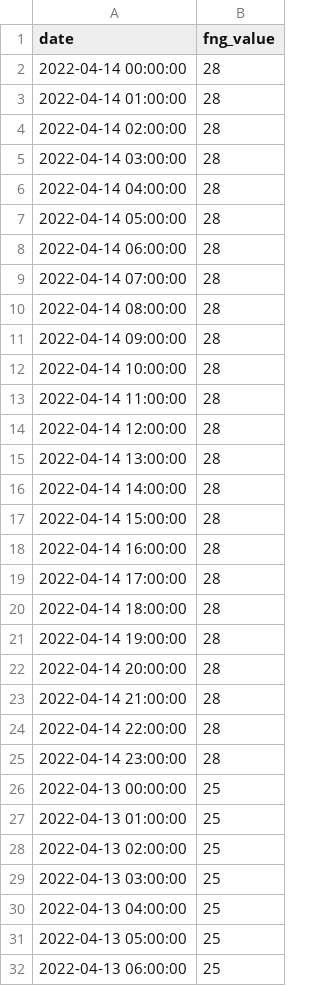
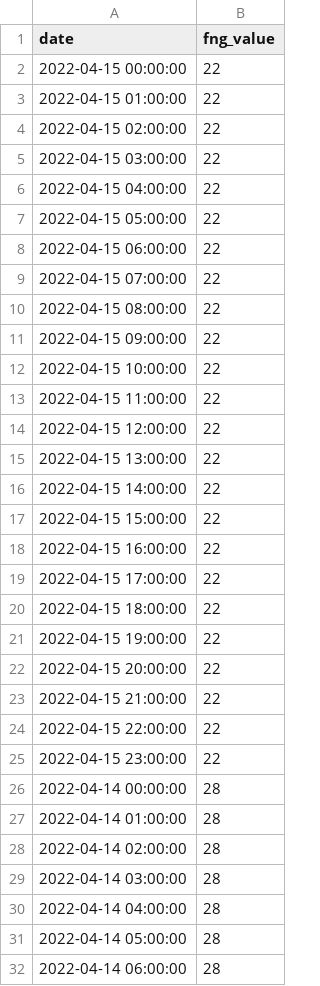
Before and after one commit to DonatasJacin/trading-bot, a CSV file: FNG.csv, drawn as a sheet; only a part is shown; the shorter side is filled out with more unchanged rows; the diff names each change by its address in the sheet, - before the commit and + after, or states it on an @@ line.

```diff
--- a/FNG.csv
+++ b/FNG.csv
+row 2: 2022-04-15 00:00:00 | 22
+row 3: 2022-04-15 01:00:00 | 22
+row 4: 2022-04-15 02:00:00 | 22
+row 5: 2022-04-15 03:00:00 | 22
+row 6: 2022-04-15 04:00:00 | 22
+row 7: 2022-04-15 05:00:00 | 22
+row 8: 2022-04-15 06:00:00 | 22
+row 9: 2022-04-15 07:00:00 | 22
+row 10: 2022-04-15 08:00:00 | 22
+row 11: 2022-04-15 09:00:00 | 22
+row 12: 2022-04-15 10:00:00 | 22
+row 13: 2022-04-15 11:00:00 | 22
+row 14: 2022-04-15 12:00:00 | 22
+row 15: 2022-04-15 13:00:00 | 22
+row 16: 2022-04-15 14:00:00 | 22
+row 17: 2022-04-15 15:00:00 | 22
+row 18: 2022-04-15 16:00:00 | 22
+row 19: 2022-04-15 17:00:00 | 22
+row 20: 2022-04-15 18:00:00 | 22
+row 21: 2022-04-15 19:00:00 | 22
+row 22: 2022-04-15 20:00:00 | 22
+row 23: 2022-04-15 21:00:00 | 22
+row 24: 2022-04-15 22:00:00 | 22
+row 25: 2022-04-15 23:00:00 | 22
```
Also changed, not shown: FNGUnmult.csv, 4 other files.
